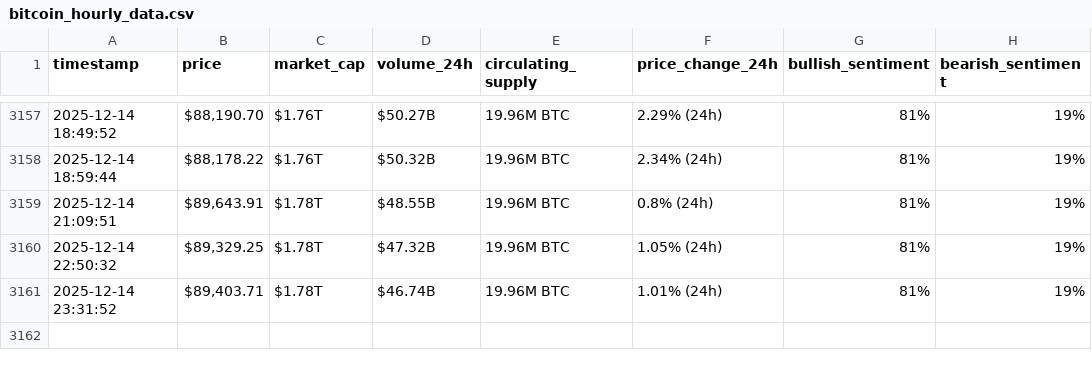
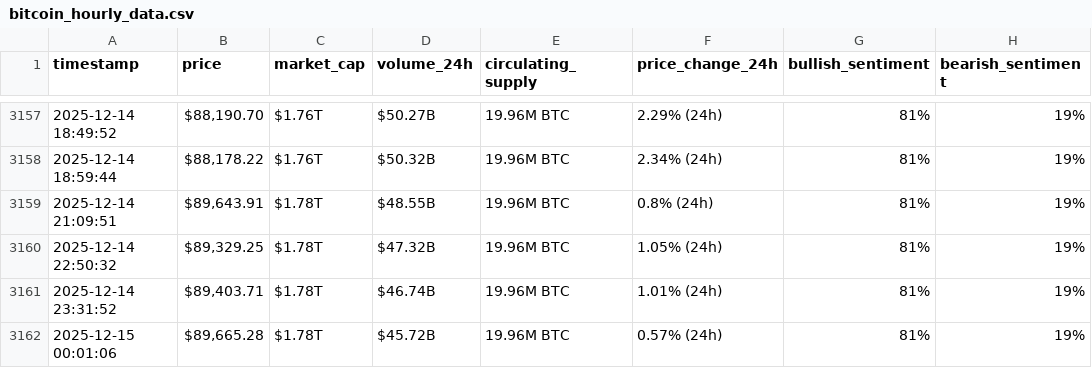
Before and after one commit to Nour265/webscraping-automation, a CSV file: bitcoin_hourly_data.csv, drawn as a sheet; only a part is shown, gaps mark what is left out; the diff names each change by its address in the sheet, - before the commit and + after, or states it on an @@ line.

```diff
--- a/bitcoin_hourly_data.csv
+++ b/bitcoin_hourly_data.csv
+row 3162: 2025-12-15 00:01:06 | $89,665.28 | $1.78T | $45.72B | 19.96M BTC | 0.57% (24h) | 81% | 19%
```
